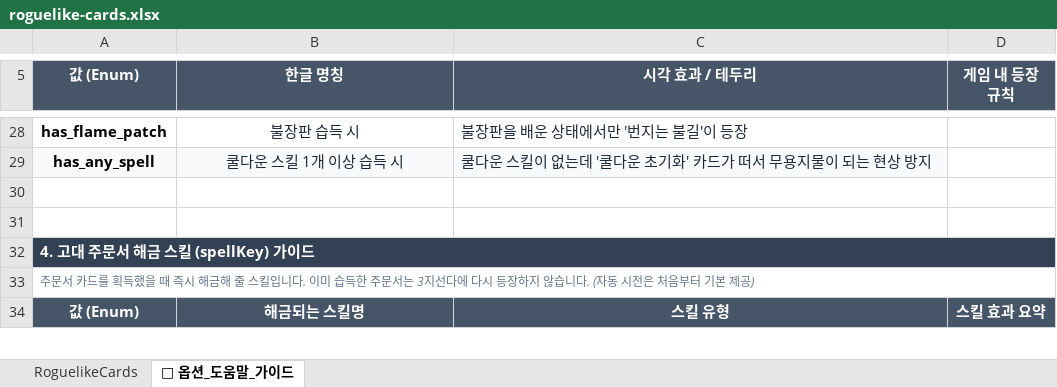
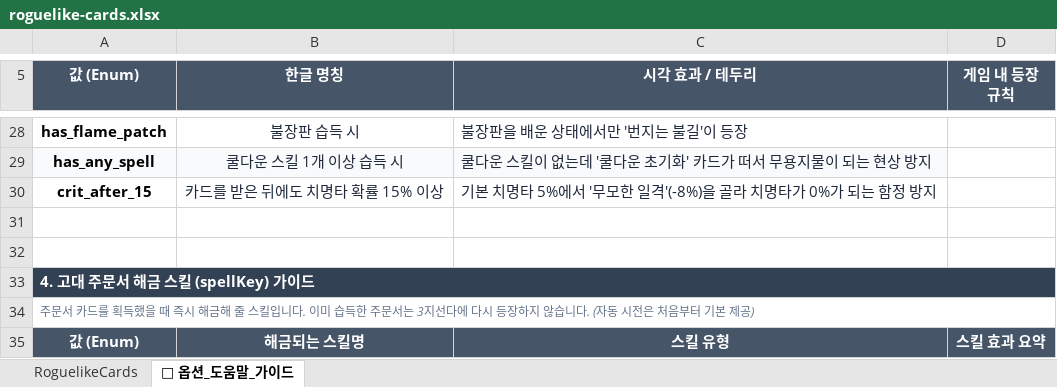
Before and after one commit to LEESANGTAK/dps-fire-mage, an Excel workbook: src/data/roguelike-cards.xlsx, sheet 📖 옵션_도움말_가이드, drawn as a sheet; only a part is shown, gaps mark what is left out; values as stored, in another font and other column widths than the file's, no borders; the diff names each change by its address in the sheet, - before the commit and + after, or states it on an @@ line.

```diff
--- a/src/data/roguelike-cards.xlsx (sheet 📖 옵션_도움말_가이드)
+++ b/src/data/roguelike-cards.xlsx (sheet 📖 옵션_도움말_가이드)
+row 30: crit_after_15 | 카드를 받은 뒤에도 치명타 확률 15% 이상 | 기본 치명타 5%에서 '무모한 일격'(-8%)을 골라 치명타가 0%가 되는 함정 방지
```
Also changed, not shown: sheet RoguelikeCards, 10 other files.
